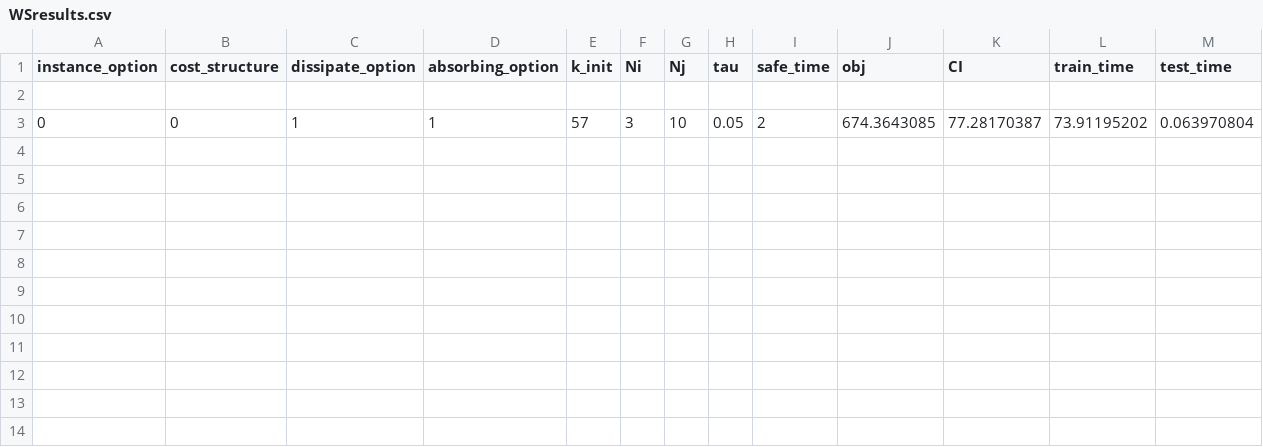
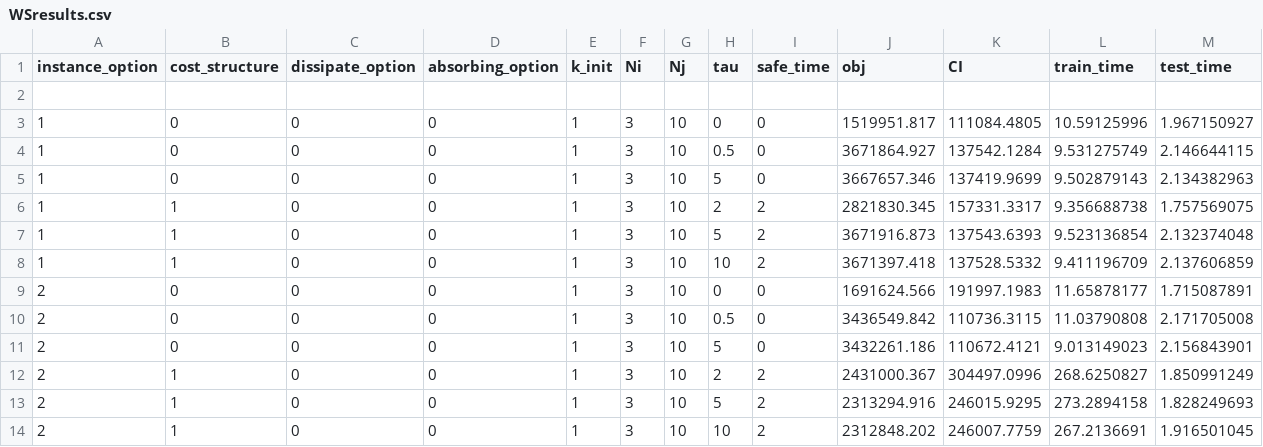
Before and after one commit to songmath-thunderain/msp_models_for_adaptive_disaster_relief_logistics_planning, a CSV file: Python/output/WSresults.csv, drawn as a sheet.

```diff
--- a/Python/output/WSresults.csv
+++ b/Python/output/WSresults.csv
@@ -2,2 +2,13 @@ instance_option,cost_structure,dissipate_option,absorbing_option,k_init,Ni,Nj,ta
 ,,,,,,,,,,,,
-0,0,1,1,57,3,10,0.05,2,674.3643085,77.28170387,73.91195202,0.063970804
+1,0,0,0,1,3,10,0,0,1519951.817,111084.4805,10.59125996,1.967150927
+1,0,0,0,1,3,10,0.5,0,3671864.927,137542.1284,9.531275749,2.146644115
+1,0,0,0,1,3,10,5,0,3667657.346,137419.9699,9.502879143,2.134382963
+1,1,0,0,1,3,10,2,2,2821830.345,157331.3317,9.356688738,1.757569075
+1,1,0,0,1,3,10,5,2,3671916.873,137543.6393,9.523136854,2.132374048
+1,1,0,0,1,3,10,10,2,3671397.418,137528.5332,9.411196709,2.137606859
+2,0,0,0,1,3,10,0,0,1691624.566,191997.1983,11.65878177,1.715087891
+2,0,0,0,1,3,10,0.5,0,3436549.842,110736.3115,11.03790808,2.171705008
+2,0,0,0,1,3,10,5,0,3432261.186,110672.4121,9.013149023,2.156843901
+2,1,0,0,1,3,10,2,2,2431000.367,304497.0996,268.6250827,1.850991249
+2,1,0,0,1,3,10,5,2,2313294.916,246015.9295,273.2894158,1.828249693
+2,1,0,0,1,3,10,10,2,2312848.202,246007.7759,267.2136691,1.916501045
```
Also changed, not shown: Python/output/FAresults-KPI.csv, Python/output/FAresults.csv, 6 other files.
